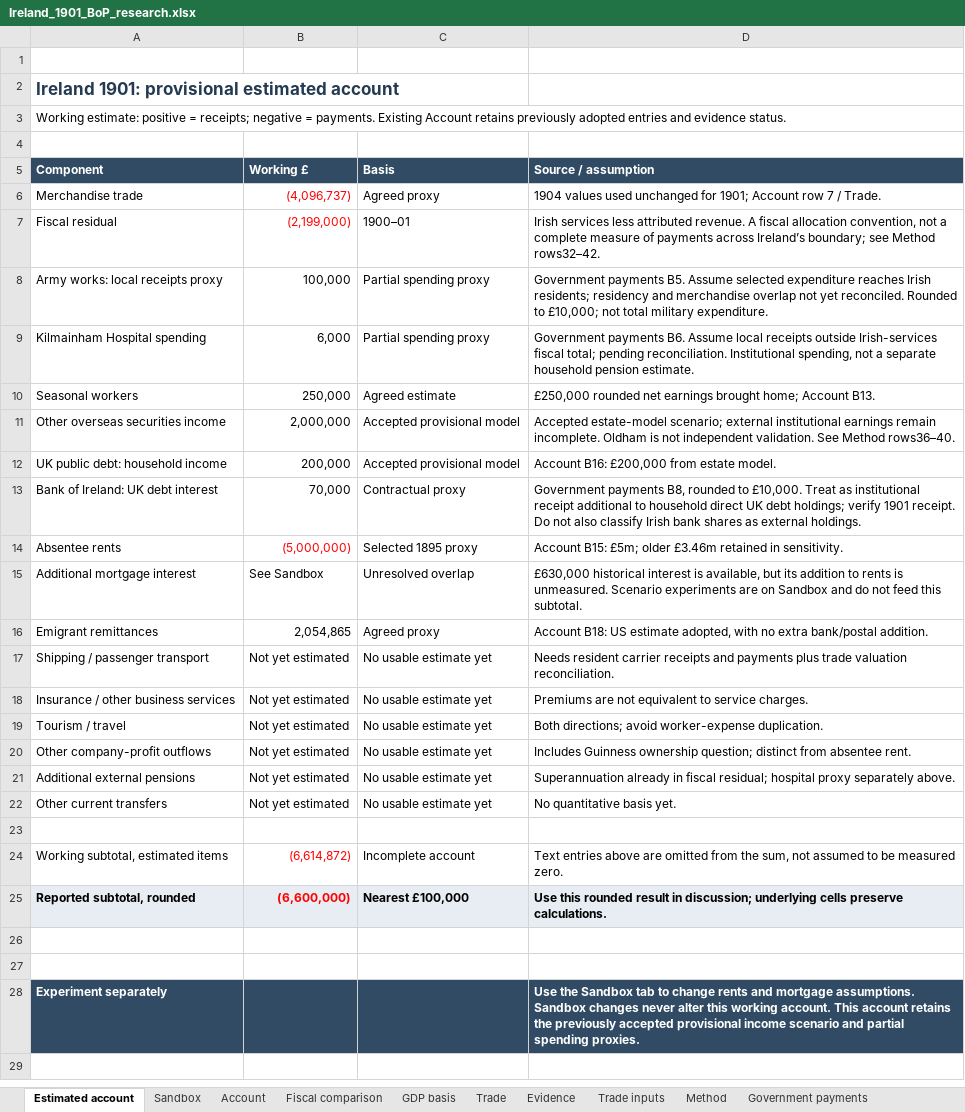
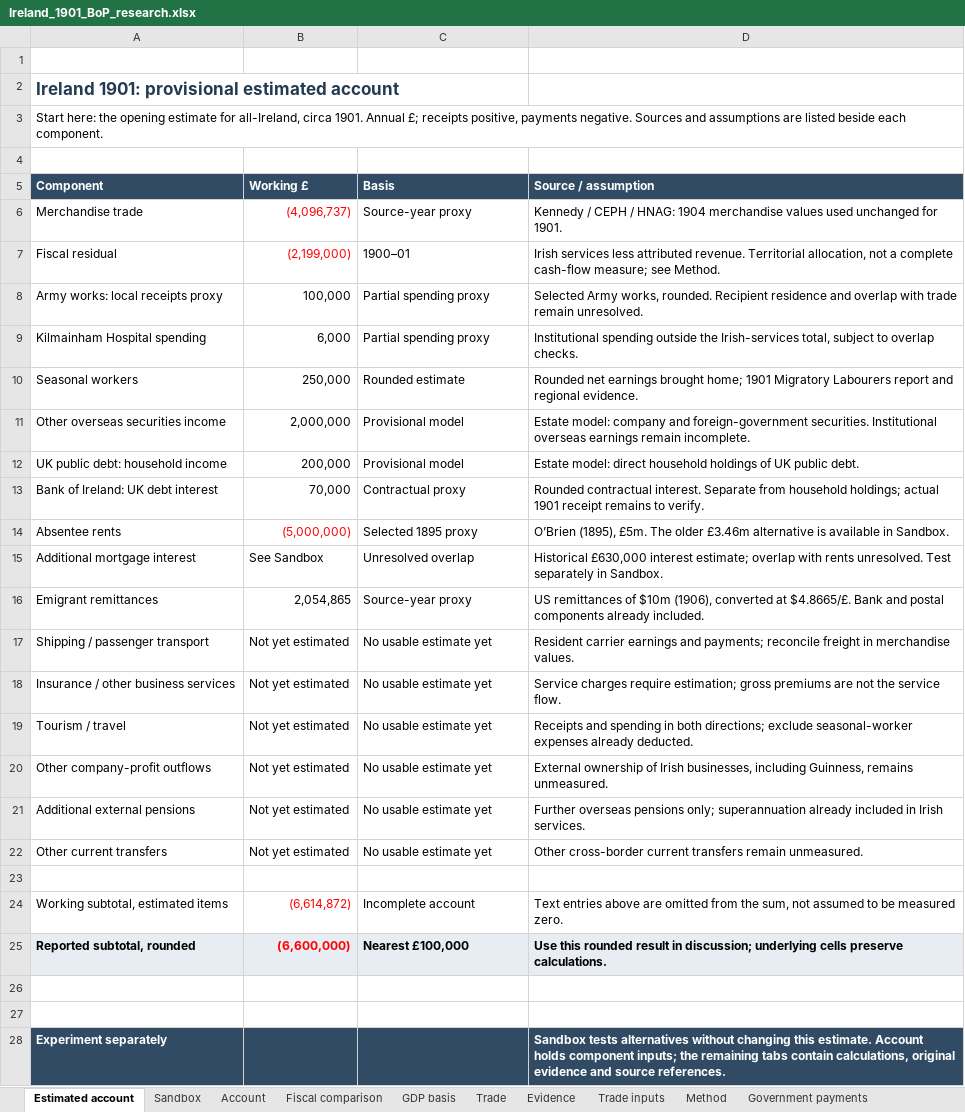
Before and after one commit to chris-colvin/chris-colvin.github.io, an Excel workbook: ireland-1901/Ireland_1901_BoP_research.xlsx, sheet Estimated account, drawn as a sheet; values as stored, in another font and other column widths than the file's, no borders; the diff names each change by its address in the sheet, - before the commit and + after, or states it on an @@ line.

```diff
--- a/ireland-1901/Ireland_1901_BoP_research.xlsx (sheet Estimated account)
+++ b/ireland-1901/Ireland_1901_BoP_research.xlsx (sheet Estimated account)
-A3 (Component): Working estimate: positive = receipts; negative = payments. Existing Account retains previously adopted entries and evidence status.
+A3 (Component): Start here: the opening estimate for all-Ireland, circa 1901. Annual £; receipts positive, payments negative. Sources and assumptions are listed beside each component.
-C6 (Basis): Agreed proxy
+C6 (Basis): Source-year proxy
-D6 (Source / assumption): 1904 values used unchanged for 1901; Account row 7 / Trade.
+D6 (Source / assumption): Kennedy / CEPH / HNAG: 1904 merchandise values used unchanged for 1901.
-D7 (Source / assumption): …attributed revenue. A fiscal allocation convention, not a complete measure of payments across Ireland’s boundary; see Method rows32–42.
+D7 (Source / assumption): …attributed revenue. Territorial allocation, not a complete cash-flow measure; see Method.
-D8 (Source / assumption): Government payments B5. Assume selected expenditure reaches Irish residents; residency and merchandise overlap not yet reconciled. Rounded to £10,000; not total military expenditure.
+D8 (Source / assumption): Selected Army works, rounded. Recipient residence and overlap with trade remain unresolved.
-D9 (Source / assumption): Government payments B6. Assume local receipts outside Irish-services fiscal total; pending reconciliation. Institutional spending, not a separate household pension estimate.
+D9 (Source / assumption): Institutional spending outside the Irish-services total, subject to overlap checks.
-C10 (Basis): Agreed estimate
+C10 (Basis): Rounded estimate
-D10 (Source / assumption): £250,000 rounded net earnings brought home; Account B13.
+D10 (Source / assumption): Rounded net earnings brought home; 1901 Migratory Labourers report and regional evidence.
-C11:C12 (Basis): Accepted provisional model
+C11:C12 (Basis): Provisional model
-D11 (Source / assumption): Accepted estate-model scenario; external institutional earnings remain incomplete. Oldham is not independent validation. See Method rows36–40.
+D11 (Source / assumption): Estate model: company and foreign-government securities. Institutional overseas earnings remain incomplete.
-D12 (Source / assumption): Account B16: £200,000 from estate model.
+D12 (Source / assumption): Estate model: direct household holdings of UK public debt.
-D13 (Source / assumption): Government payments B8, rounded to £10,000. Treat as institutional receipt additional to household direct UK debt holdings; verify 1901 receipt. Do not also classify Irish bank shares as external holdings.
+D13 (Source / assumption): Rounded contractual interest. Separate from household holdings; actual 1901 receipt remains to verify.
-D14 (Source / assumption): Account B15: £5m; older £3.46m retained in sensitivity.
+D14 (Source / assumption): O’Brien (1895), £5m. The older £3.46m alternative is available in Sandbox.
-D15 (Source / assumption): £630,000 historical interest is available, but its addition to rents is unmeasured. Scenario experiments are on Sandbox and do not feed this subtotal.
+D15 (Source / assumption): Historical £630,000 interest estimate; overlap with rents unresolved. Test separately in Sandbox.
-C16 (Basis): Agreed proxy
+C16 (Basis): Source-year proxy
-D16 (Source / assumption): Account B18: US estimate adopted, with no extra bank/postal addition.
+D16 (Source / assumption): US remittances of $10m (1906), converted at $4.8665/£. Bank and postal components already included.
-D17 (Source / assumption): Needs resident carrier receipts and payments plus trade valuation reconciliation.
+D17 (Source / assumption): Resident carrier earnings and payments; reconcile freight in merchandise values.
-D18 (Source / assumption): Premiums are not equivalent to service charges.
+D18 (Source / assumption): Service charges require estimation; gross premiums are not the service flow.
-D19 (Source / assumption): Both directions; avoid worker-expense duplication.
+D19 (Source / assumption): Receipts and spending in both directions; exclude seasonal-worker expenses already deducted.
-D20 (Source / assumption): Includes Guinness ownership question; distinct from absentee rent.
+D20 (Source / assumption): External ownership of Irish businesses, including Guinness, remains unmeasured.
-D21 (Source / assumption): Superannuation already in fiscal residual; hospital proxy separately above.
+D21 (Source / assumption): Further overseas pensions only; superannuation already included in Irish services.
-D22 (Source / assumption): No quantitative basis yet.
+D22 (Source / assumption): Other cross-border current transfers remain unmeasured.
-D28 (Source / assumption): Use the Sandbox tab to change rents and mortgage assumptions. Sandbox changes never alter this working account. This account retains the previously accepted provisional income scenario and partial spending proxies.
+D28 (Source / assumption): Sandbox tests alternatives without changing this estimate. Account holds component inputs; the remaining tabs contain calculations, original evidence and source references.
```
Also changed, not shown: sheet Method, sheet Account, sheet Investment cross-check, sheet Estate income model, sheet Primrose evidence, sheet Outward property income, 3 more sheets, 1 other file.
